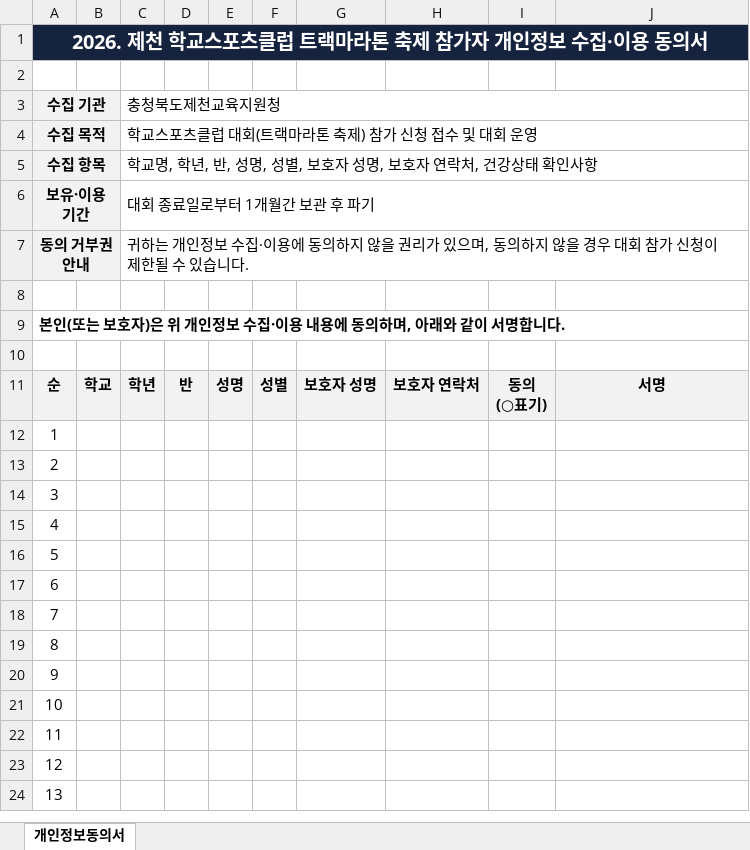
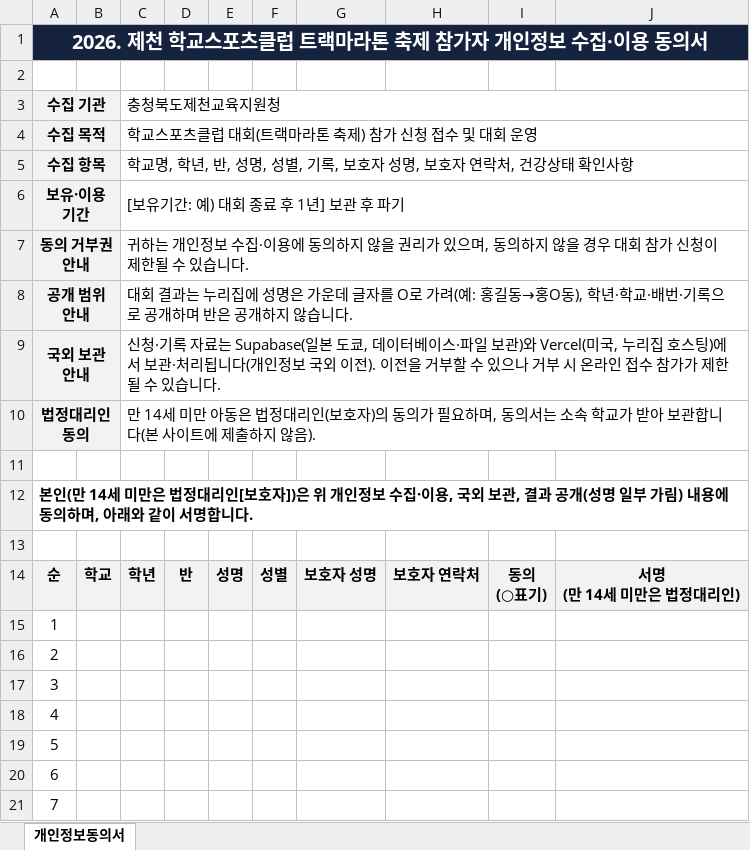
Before and after one commit to lskylsay/-, an Excel workbook: marathon-privacy-consent-template.xlsx, sheet 개인정보동의서, drawn as a sheet; only a part is shown; the shorter side is filled out with more unchanged rows; values as stored, in another font and other column widths than the file's, no borders; addresses are those after the commit; ↵ is a line break in a cell; the diff names each change by its address in the sheet, - before the commit and + after, or states it on an @@ line.

```diff
--- a/marathon-privacy-consent-template.xlsx (sheet 개인정보동의서)
+++ b/marathon-privacy-consent-template.xlsx (sheet 개인정보동의서)
-C5 (충청북도제천교육지원청): …, 성별, 보호자…
+C5 (충청북도제천교육지원청): …, 성별, 기록, 보호자…
-C6 (충청북도제천교육지원청): 대회 종료일로부터 1개월간 보관 후 파기
+C6 (충청북도제천교육지원청): [보유기간: 예) 대회 종료 후 1년] 보관 후 파기
+row 8: 공개 범위 안내 |  | 대회 결과는 누리집에 성명은 가운데 글자를 O로 가려(예: 홍길동→홍O동), 학년·학교·배번·기록으로 공개하며 반은 공개하지 않습니다.
+row 9: 국외 보관 안내 |  | 신청·기록 자료는 Supabase(일본 도쿄, 데이터베이스·파일 보관)와 Vercel(미국, 누리집 호스팅)에서 보관·처리됩니다(개인정보 국외 이전). 이전을 거부할 수 있으나 거부 시 온라인 접수 참가가 제한될 수 있습니다.
+row 10: 법정대리인 동의 |  | 만 14세 미만 아동은 법정대리인(보호자)의 동의가 필요하며, 동의서는 소속 학교가 받아 보관합니다(본 사이트에 제출하지 않음).
@@ column A (수집 기관) renumbered from row 12 down @@
-J14: 서명
+J14: 서명 ↵ (만 14세 미만은 법정대리인)
```
Also changed, not shown: athletics-privacy-consent-template.xlsx, 25 other files.
